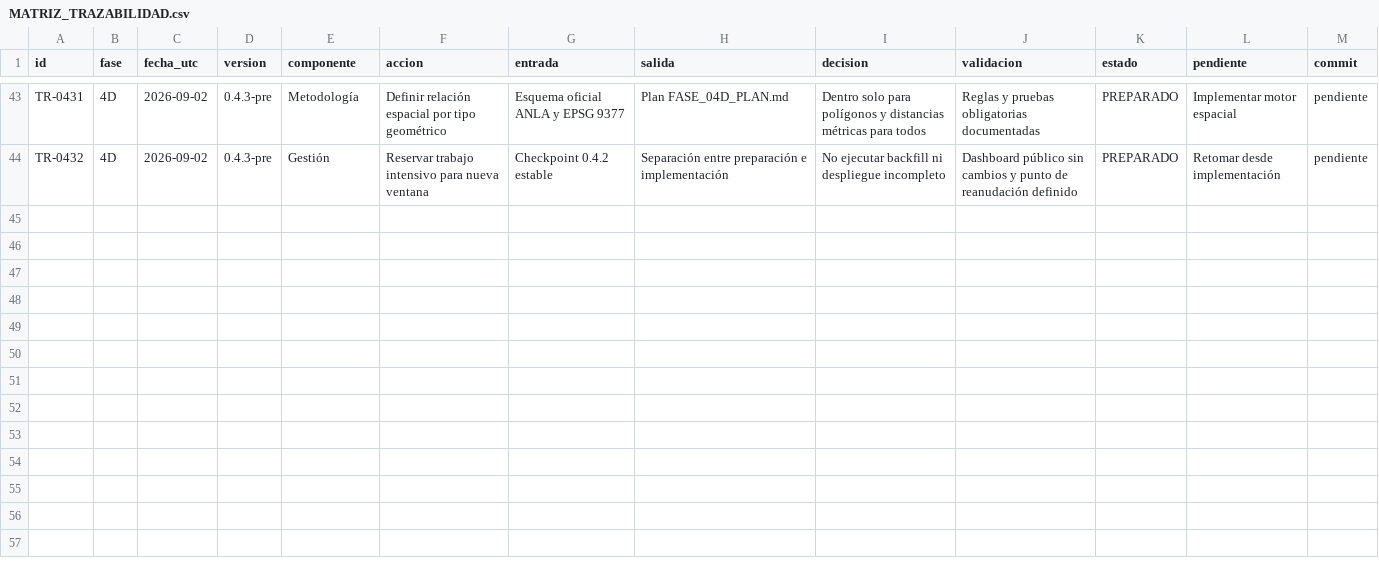
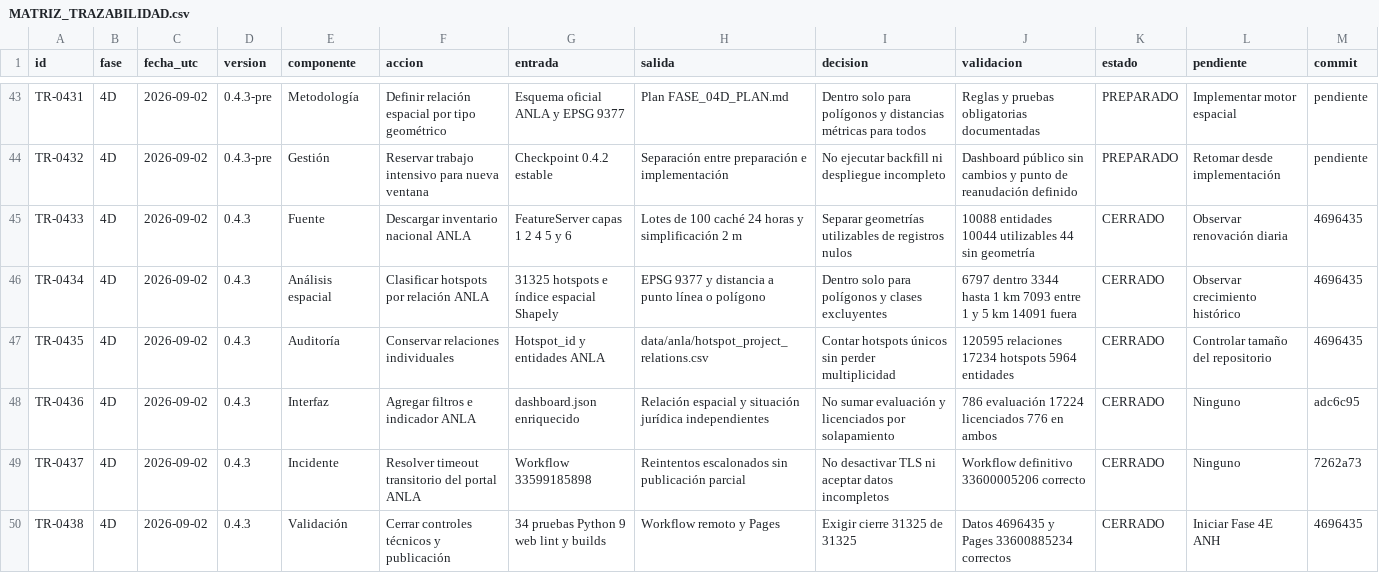
Before and after one commit to jcgomezga/puntos-calor-colombia-dashboard, a CSV file: docs/MATRIZ_TRAZABILIDAD.csv, drawn as a sheet; only a part is shown, gaps mark what is left out.

Commit message:
docs: cerrar fase 4D de proyectos ANLA

```diff
--- a/docs/MATRIZ_TRAZABILIDAD.csv
+++ b/docs/MATRIZ_TRAZABILIDAD.csv
@@ -44 +44,7 @@ TR-0431,4D,2026-09-02,0.4.3-pre,Metodología,Definir relación espacial por tipo
 TR-0432,4D,2026-09-02,0.4.3-pre,Gestión,Reservar trabajo intensivo para nueva ventana,Checkpoint 0.4.2 estable,Separación entre preparación e implementación,No ejecutar backfill ni despliegue incompleto,Dashboard público sin cambios y punto de reanudación definido,PREPARADO,Retomar desde implementación,pendiente
+TR-0433,4D,2026-09-02,0.4.3,Fuente,Descargar inventario nacional ANLA,FeatureServer capas 1 2 4 5 y 6,Lotes de 100 caché 24 horas y simplificación 2 m,Separar geometrías utilizables de registros nulos,10088 entidades 10044 utilizables 44 sin geometría,CERRADO,Observar renovación diaria,4696435
+TR-0434,4D,2026-09-02,0.4.3,Análisis espacial,Clasificar hotspots por relación ANLA,31325 hotspots e índice espacial Shapely,EPSG 9377 y distancia a punto línea o polígono,Dentro solo para polígonos y clases excluyentes,6797 dentro 3344 hasta 1 km 7093 entre 1 y 5 km 14091 fuera,CERRADO,Observar crecimiento histórico,4696435
+TR-0435,4D,2026-09-02,0.4.3,Auditoría,Conservar relaciones individuales,Hotspot_id y entidades ANLA,data/anla/hotspot_project_relations.csv,Contar hotspots únicos sin perder multiplicidad,120595 relaciones 17234 hotspots 5964 entidades,CERRADO,Controlar tamaño del repositorio,4696435
+TR-0436,4D,2026-09-02,0.4.3,Interfaz,Agregar filtros e indicador ANLA,dashboard.json enriquecido,Relación espacial y situación jurídica independientes,No sumar evaluación y licenciados por solapamiento,786 evaluación 17224 licenciados 776 en ambos,CERRADO,Ninguno,adc6c95
+TR-0437,4D,2026-09-02,0.4.3,Incidente,Resolver timeout transitorio del portal ANLA,Workflow 33599185898,Reintentos escalonados sin publicación parcial,No desactivar TLS ni aceptar datos incompletos,Workflow definitivo 33600005206 correcto,CERRADO,Ninguno,7262a73
+TR-0438,4D,2026-09-02,0.4.3,Validación,Cerrar controles técnicos y publicación,34 pruebas Python 9 web lint y builds,Workflow remoto y Pages,Exigir cierre 31325 de 31325,Datos 4696435 y Pages 33600885234 correctos,CERRADO,Iniciar Fase 4E ANH,4696435
```
Also changed, not shown: 3 other files.
